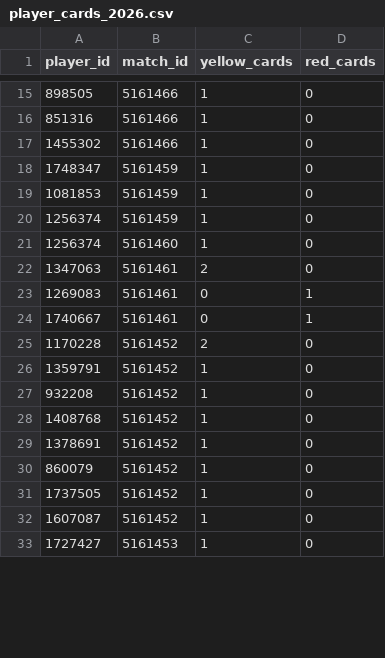
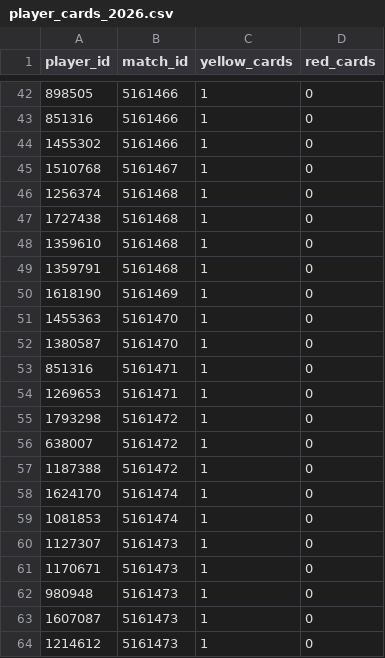
Before and after one commit to dgilbs/sports_analytics_scraping, a CSV file: fotmob/dbt_fotmob/seeds/player_cards_2026.csv, drawn as a sheet; only a part is shown, gaps mark what is left out; the diff covers the shown part only.

```diff
--- a/fotmob/dbt_fotmob/seeds/player_cards_2026.csv
+++ b/fotmob/dbt_fotmob/seeds/player_cards_2026.csv
@@ -17,17 +44,21 @@ player_id,match_id,yellow_cards,red_cards
 1455302,5161466,1,0
-1748347,5161459,1,0
-1081853,5161459,1,0
-1256374,5161459,1,0
-1256374,5161460,1,0
-1347063,5161461,2,0
-1269083,5161461,0,1
-1740667,5161461,0,1
-1170228,5161452,2,0
-1359791,5161452,1,0
-932208,5161452,1,0
-1408768,5161452,1,0
-1378691,5161452,1,0
-860079,5161452,1,0
-1737505,5161452,1,0
-1607087,5161452,1,0
-1727427,5161453,1,0
+1510768,5161467,1,0
+1256374,5161468,1,0
+1727438,5161468,1,0
+1359610,5161468,1,0
+1359791,5161468,1,0
+1618190,5161469,1,0
+1455363,5161470,1,0
+1380587,5161470,1,0
+851316,5161471,1,0
+1269653,5161471,1,0
+1793298,5161472,1,0
+638007,5161472,1,0
+1187388,5161472,1,0
+1624170,5161474,1,0
+1081853,5161474,1,0
+1127307,5161473,1,0
+1170671,5161473,1,0
+980948,5161473,1,0
+1607087,5161473,1,0
+1214612,5161473,1,0
```
Also changed, not shown: 14 added rows, 8 moved rows and 6 edited cells elsewhere in this file, fotmob/dbt_fotmob/seeds/draft_list.csv, fotmob/dbt_fotmob/seeds/fantasy_weekly_benches_2026.csv, 11 other files.
